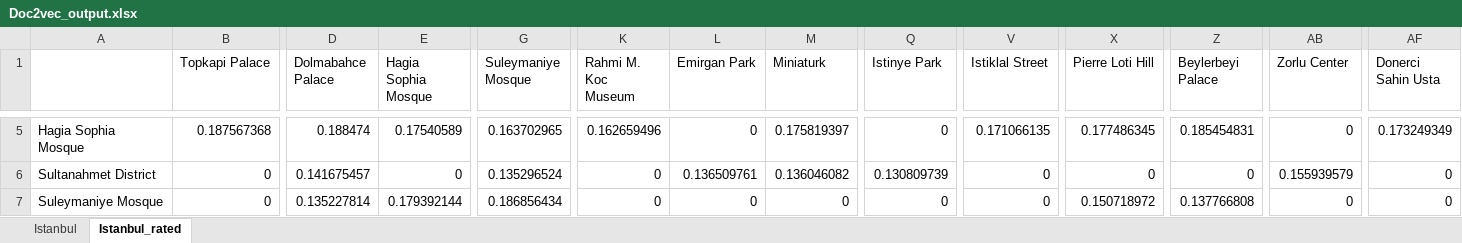
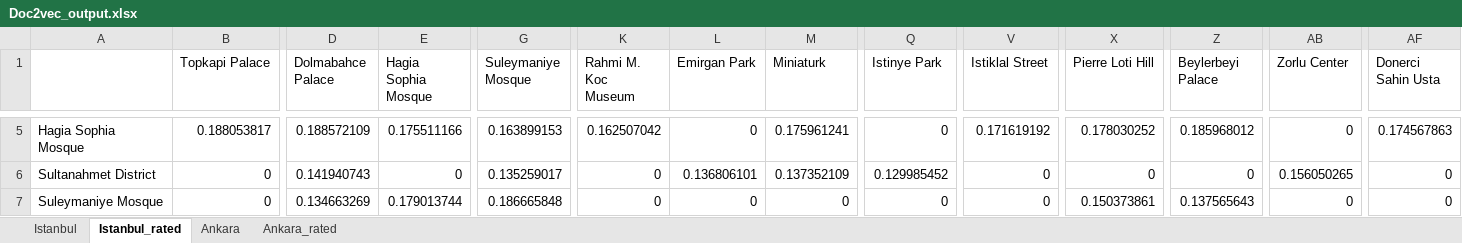
Before and after one commit to abdussamedkilic/travel-suggestion-system-data, an Excel workbook: Output/Doc2vec_output.xlsx, sheet Istanbul_rated, drawn as a sheet; only a part is shown, gaps mark what is left out; values as stored, in another font and other column widths than the file's, no borders; the diff covers the shown part only; the diff names each change by its address in the sheet, - before the commit and + after, or states it on an @@ line.

```diff
--- a/Output/Doc2vec_output.xlsx (sheet Istanbul_rated)
+++ b/Output/Doc2vec_output.xlsx (sheet Istanbul_rated)
+sheet tab: Ankara
+sheet tab: Ankara_rated
-B5 (Topkapi Palace): 0.187567368
+B5 (Topkapi Palace): 0.188053817
-D5 (Dolmabahce Palace): 0.188474
+D5 (Dolmabahce Palace): 0.188572109
-E5 (Hagia Sophia Mosque): 0.17540589
+E5 (Hagia Sophia Mosque): 0.175511166
-G5 (Suleymaniye Mosque): 0.163702965
+G5 (Suleymaniye Mosque): 0.163899153
-K5 (Rahmi M. Koc Museum): 0.162659496
+K5 (Rahmi M. Koc Museum): 0.162507042
-M5 (Miniaturk): 0.175819397
+M5 (Miniaturk): 0.175961241
-V5 (Istiklal Street): 0.171066135
+V5 (Istiklal Street): 0.171619192
-X5 (Pierre Loti Hill): 0.177486345
+X5 (Pierre Loti Hill): 0.178030252
-Z5 (Beylerbeyi Palace): 0.185454831
+Z5 (Beylerbeyi Palace): 0.185968012
-AF5 (Donerci Sahin Usta): 0.173249349
+AF5 (Donerci Sahin Usta): 0.174567863
-D6 (Dolmabahce Palace): 0.141675457
+D6 (Dolmabahce Palace): 0.141940743
-G6 (Suleymaniye Mosque): 0.135296524
+G6 (Suleymaniye Mosque): 0.135259017
-L6 (Emirgan Park): 0.136509761
+L6 (Emirgan Park): 0.136806101
-M6 (Miniaturk): 0.136046082
+M6 (Miniaturk): 0.137352109
-Q6 (Istinye Park): 0.130809739
+Q6 (Istinye Park): 0.129985452
-AB6 (Zorlu Center): 0.155939579
+AB6 (Zorlu Center): 0.156050265
-D7 (Dolmabahce Palace): 0.135227814
+D7 (Dolmabahce Palace): 0.134663269
-E7 (Hagia Sophia Mosque): 0.179392144
+E7 (Hagia Sophia Mosque): 0.179013744
-G7 (Suleymaniye Mosque): 0.186856434
+G7 (Suleymaniye Mosque): 0.186665848
-X7 (Pierre Loti Hill): 0.150718972
+X7 (Pierre Loti Hill): 0.150373861
-Z7 (Beylerbeyi Palace): 0.137766808
+Z7 (Beylerbeyi Palace): 0.137565643
```
Also changed, not shown: 702 edited cells elsewhere in this sheet, sheet Istanbul, Output/Bert_output.xlsx, Output/CNN_output.xlsx, 51 other files.
